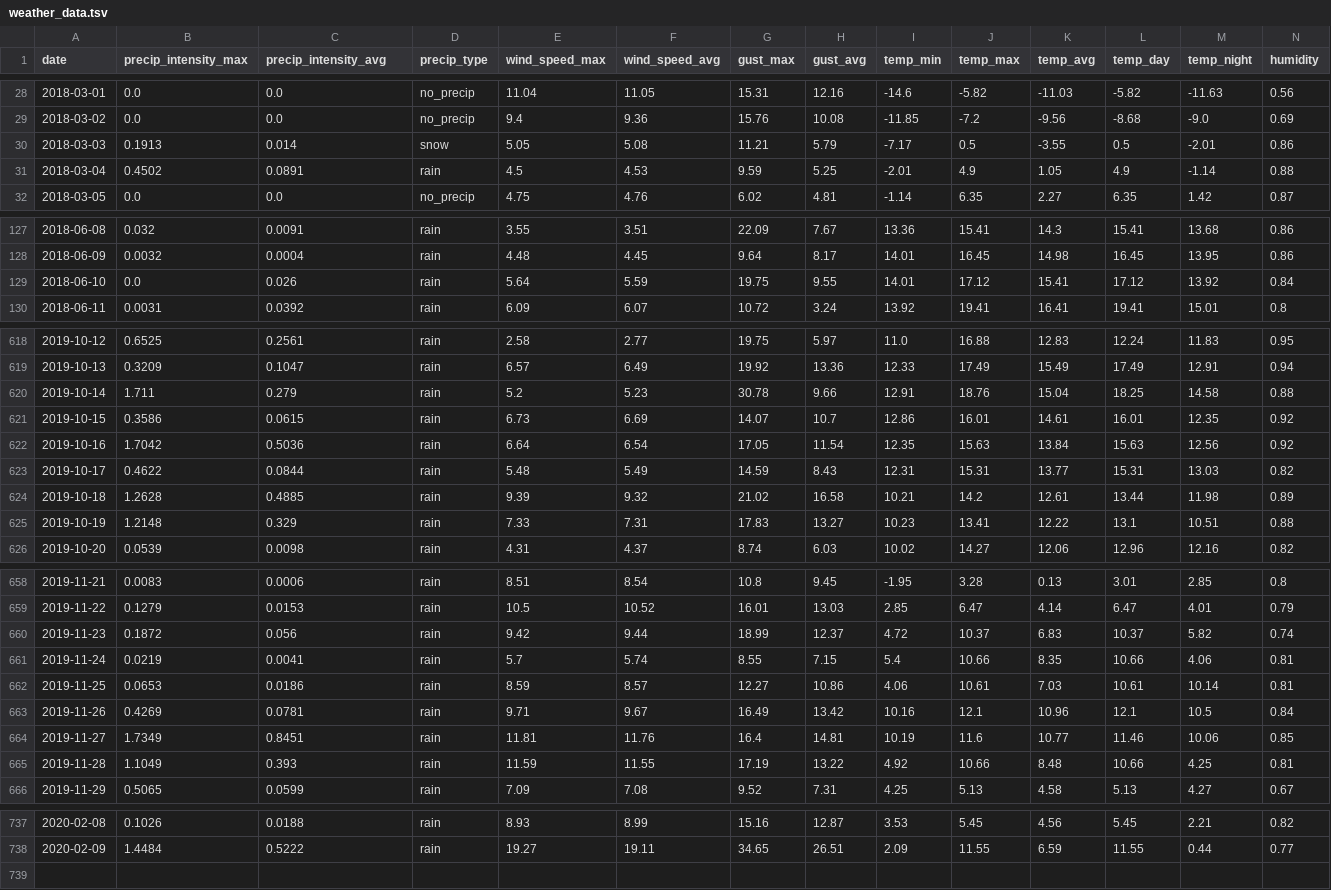
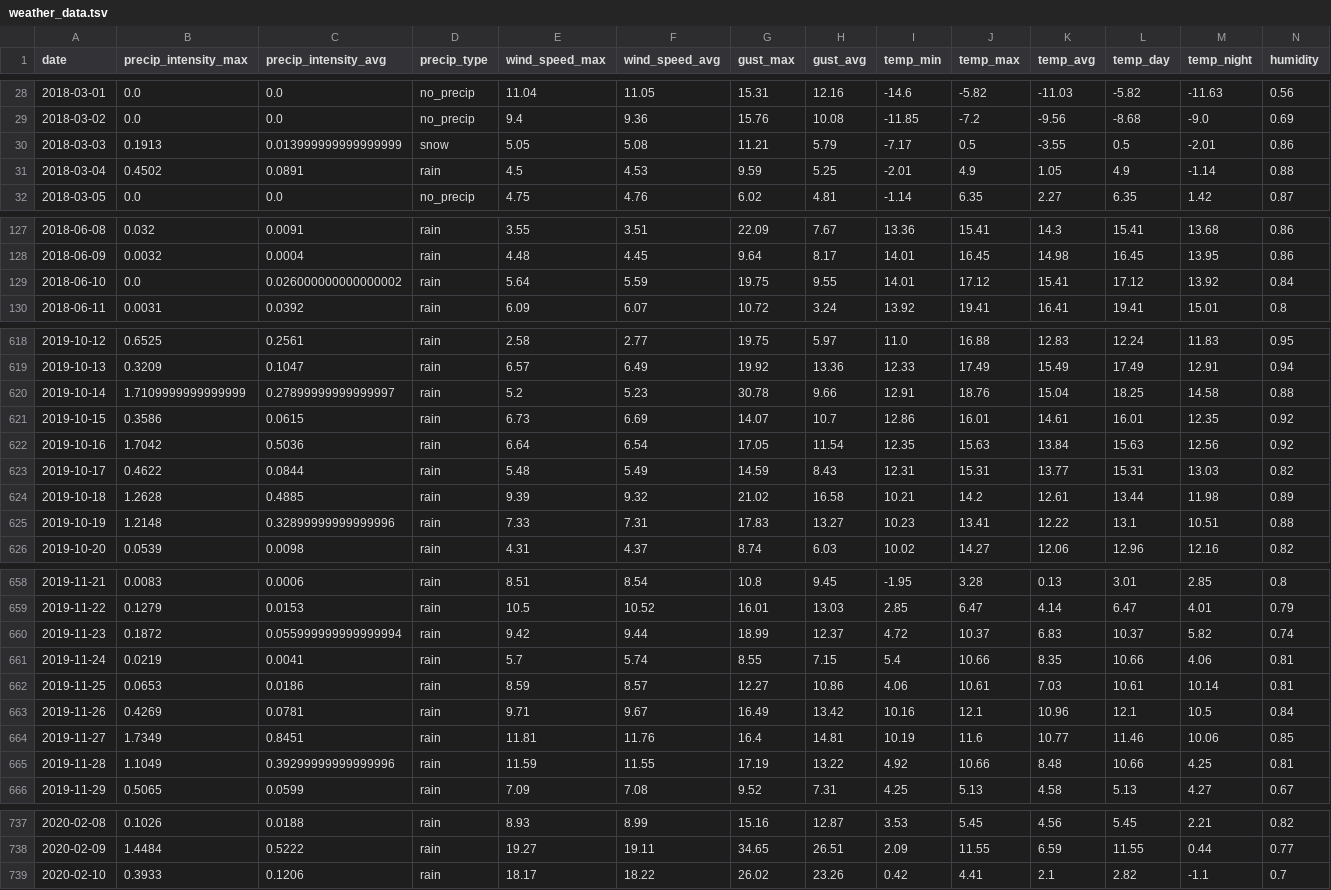
Before and after one commit to souper-streetwise/predictive-model, a TSV file: data/weather_data.tsv, drawn as a sheet; only a part is shown, gaps mark what is left out; the diff covers the shown part only.

Commit message:
data: Update weather data

```diff
--- a/data/weather_data.tsv
+++ b/data/weather_data.tsv
@@ -29,3 +29,3 @@ date	precip_intensity_max	precip_intensity_avg	precip_type	wind_speed_max	wind_s
 2018-03-02	0.0	0.0	no_precip	9.4	9.36	15.76	10.08	-11.85	-7.2	-9.56	-8.68	-9.0	0.69
-2018-03-03	0.1913	0.014	snow	5.05	5.08	11.21	5.79	-7.17	0.5	-3.55	0.5	-2.01	0.86
+2018-03-03	0.1913	0.013999999999999999	snow	5.05	5.08	11.21	5.79	-7.17	0.5	-3.55	0.5	-2.01	0.86
 2018-03-04	0.4502	0.0891	rain	4.5	4.53	9.59	5.25	-2.01	4.9	1.05	4.9	-1.14	0.88
@@ -128,3 +128,3 @@ date	precip_intensity_max	precip_intensity_avg	precip_type	wind_speed_max	wind_s
 2018-06-09	0.0032	0.0004	rain	4.48	4.45	9.64	8.17	14.01	16.45	14.98	16.45	13.95	0.86
-2018-06-10	0.0	0.026	rain	5.64	5.59	19.75	9.55	14.01	17.12	15.41	17.12	13.92	0.84
+2018-06-10	0.0	0.026000000000000002	rain	5.64	5.59	19.75	9.55	14.01	17.12	15.41	17.12	13.92	0.84
 2018-06-11	0.0031	0.0392	rain	6.09	6.07	10.72	3.24	13.92	19.41	16.41	19.41	15.01	0.8
@@ -619,3 +619,3 @@ date	precip_intensity_max	precip_intensity_avg	precip_type	wind_speed_max	wind_s
 2019-10-13	0.3209	0.1047	rain	6.57	6.49	19.92	13.36	12.33	17.49	15.49	17.49	12.91	0.94
-2019-10-14	1.711	0.279	rain	5.2	5.23	30.78	9.66	12.91	18.76	15.04	18.25	14.58	0.88
+2019-10-14	1.7109999999999999	0.27899999999999997	rain	5.2	5.23	30.78	9.66	12.91	18.76	15.04	18.25	14.58	0.88
 2019-10-15	0.3586	0.0615	rain	6.73	6.69	14.07	10.7	12.86	16.01	14.61	16.01	12.35	0.92
@@ -624,3 +624,3 @@ date	precip_intensity_max	precip_intensity_avg	precip_type	wind_speed_max	wind_s
 2019-10-18	1.2628	0.4885	rain	9.39	9.32	21.02	16.58	10.21	14.2	12.61	13.44	11.98	0.89
-2019-10-19	1.2148	0.329	rain	7.33	7.31	17.83	13.27	10.23	13.41	12.22	13.1	10.51	0.88
+2019-10-19	1.2148	0.32899999999999996	rain	7.33	7.31	17.83	13.27	10.23	13.41	12.22	13.1	10.51	0.88
 2019-10-20	0.0539	0.0098	rain	4.31	4.37	8.74	6.03	10.02	14.27	12.06	12.96	12.16	0.82
@@ -659,3 +659,3 @@ date	precip_intensity_max	precip_intensity_avg	precip_type	wind_speed_max	wind_s
 2019-11-22	0.1279	0.0153	rain	10.5	10.52	16.01	13.03	2.85	6.47	4.14	6.47	4.01	0.79
-2019-11-23	0.1872	0.056	rain	9.42	9.44	18.99	12.37	4.72	10.37	6.83	10.37	5.82	0.74
+2019-11-23	0.1872	0.055999999999999994	rain	9.42	9.44	18.99	12.37	4.72	10.37	6.83	10.37	5.82	0.74
 2019-11-24	0.0219	0.0041	rain	5.7	5.74	8.55	7.15	5.4	10.66	8.35	10.66	4.06	0.81
@@ -664,3 +664,3 @@ date	precip_intensity_max	precip_intensity_avg	precip_type	wind_speed_max	wind_s
 2019-11-27	1.7349	0.8451	rain	11.81	11.76	16.4	14.81	10.19	11.6	10.77	11.46	10.06	0.85
-2019-11-28	1.1049	0.393	rain	11.59	11.55	17.19	13.22	4.92	10.66	8.48	10.66	4.25	0.81
+2019-11-28	1.1049	0.39299999999999996	rain	11.59	11.55	17.19	13.22	4.92	10.66	8.48	10.66	4.25	0.81
 2019-11-29	0.5065	0.0599	rain	7.09	7.08	9.52	7.31	4.25	5.13	4.58	5.13	4.27	0.67
@@ -738 +738,2 @@ date	precip_intensity_max	precip_intensity_avg	precip_type	wind_speed_max	wind_s
 2020-02-09	1.4484	0.5222	rain	19.27	19.11	34.65	26.51	2.09	11.55	6.59	11.55	0.44	0.77
+2020-02-10	0.3933	0.1206	rain	18.17	18.22	26.02	23.26	0.42	4.41	2.1	2.82	-1.1	0.7
```
Also changed, not shown: 13 edited cells elsewhere in this file.
